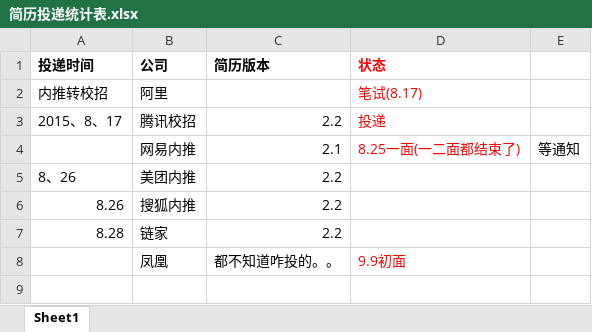
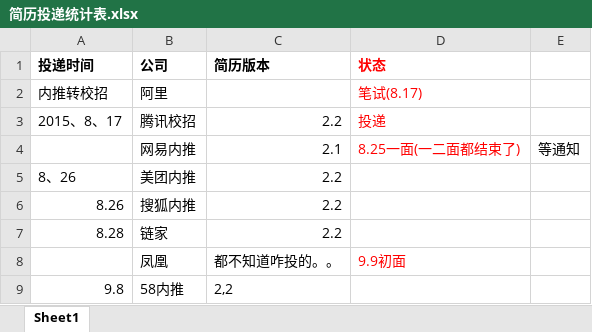
Before and after one commit to w0101/resume, an Excel workbook: 实习找工作！！/简历投递统计表.xlsx, sheet Sheet1, drawn as a sheet; values as stored, in another font and other column widths than the file's, no borders; the diff names each change by its address in the sheet, - before the commit and + after, or states it on an @@ line.

Commit message:
'58'

```diff
--- a/实习找工作！！/简历投递统计表.xlsx (sheet Sheet1)
+++ b/实习找工作！！/简历投递统计表.xlsx (sheet Sheet1)
+row 9: 9.8 | 58内推 | 2,2
```
